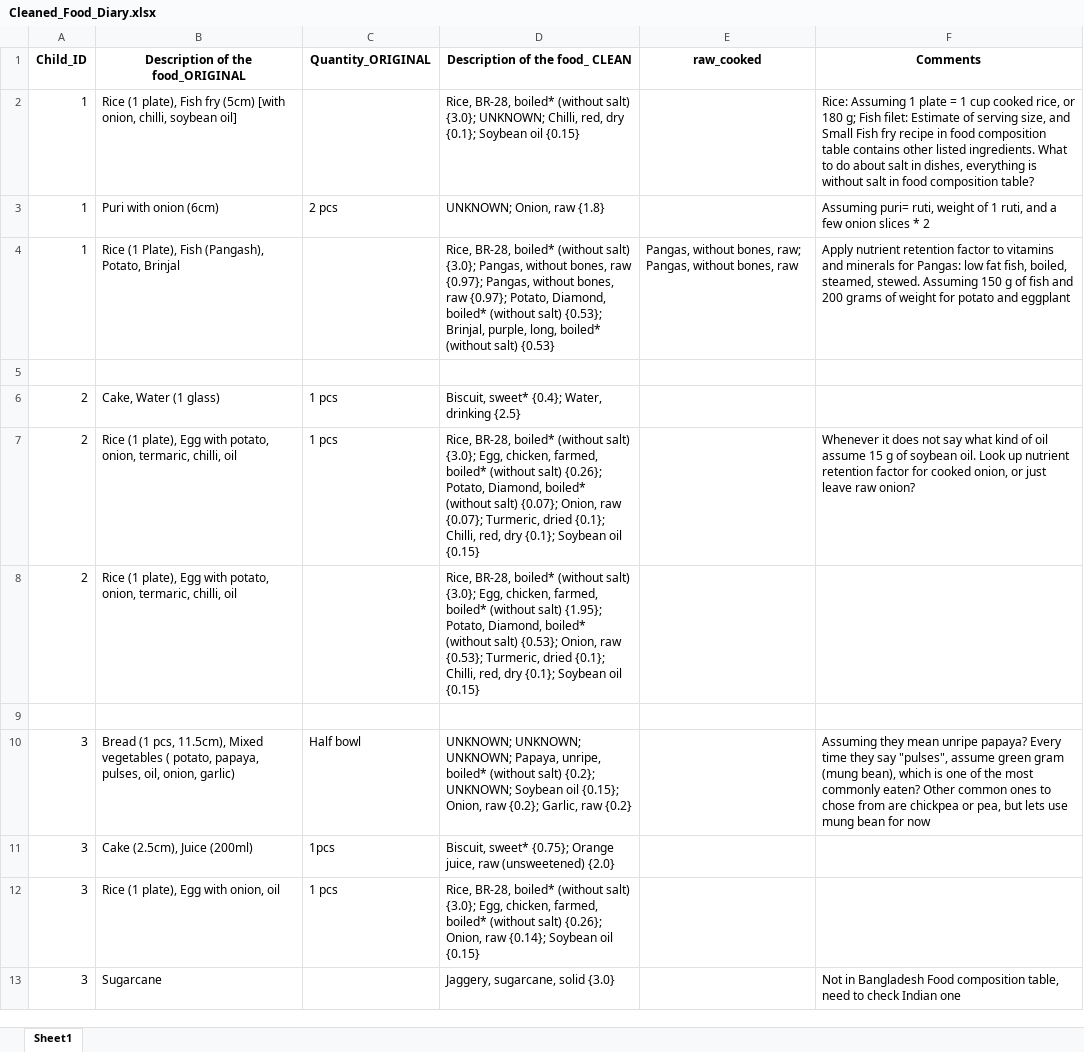
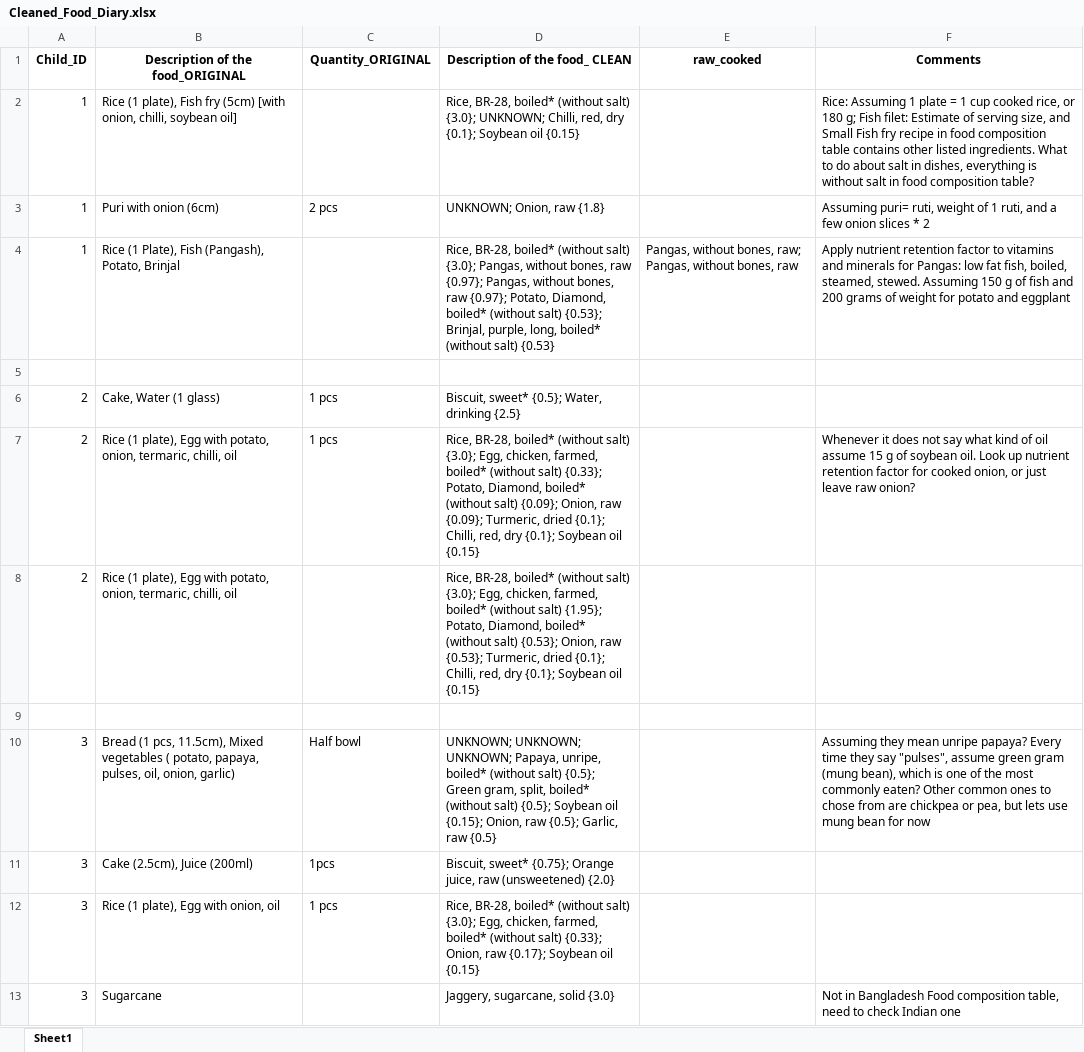
Before and after one commit to iceninja3/ehrenstein, an Excel workbook: Cleaned_Food_Diary.xlsx, sheet Sheet1, drawn as a sheet; only a part is shown; values as stored, in another font and other column widths than the file's, no borders; the diff covers the shown part only; the diff names each change by its address in the sheet, - before the commit and + after, or states it on an @@ line.

Commit message:
Changes

```diff
--- a/Cleaned_Food_Diary.xlsx (sheet Sheet1)
+++ b/Cleaned_Food_Diary.xlsx (sheet Sheet1)
-D6 (Description of the food_ CLEAN): Biscuit, sweet* {0.4}; Water, drinking {2.5}
+D6 (Description of the food_ CLEAN): Biscuit, sweet* {0.5}; Water, drinking {2.5}
-D7 (Description of the food_ CLEAN): …(without salt) {0.26}; Potato, Diamond, boiled* (without salt) {0.07}; Onion, raw {0.07}; Turmeric, dried…
+D7 (Description of the food_ CLEAN): …(without salt) {0.33}; Potato, Diamond, boiled* (without salt) {0.09}; Onion, raw {0.09}; Turmeric, dried…
-D10 (Description of the food_ CLEAN): …(without salt) {0.2}; UNKNOWN; Soybean oil {0.15}; Onion, raw {0.2}; Garlic, raw {0.2}
+D10 (Description of the food_ CLEAN): …(without salt) {0.5}; Green gram, split, boiled* (without salt) {0.5}; Soybean oil {0.15}; Onion, raw {0.5}; Garlic, raw {0.5}
-D12 (Description of the food_ CLEAN): …(without salt) {0.26}; Onion, raw {0.14}; Soybean oil…
+D12 (Description of the food_ CLEAN): …(without salt) {0.33}; Onion, raw {0.17}; Soybean oil…
```
Also changed, not shown: 17 edited cells elsewhere in this sheet.
